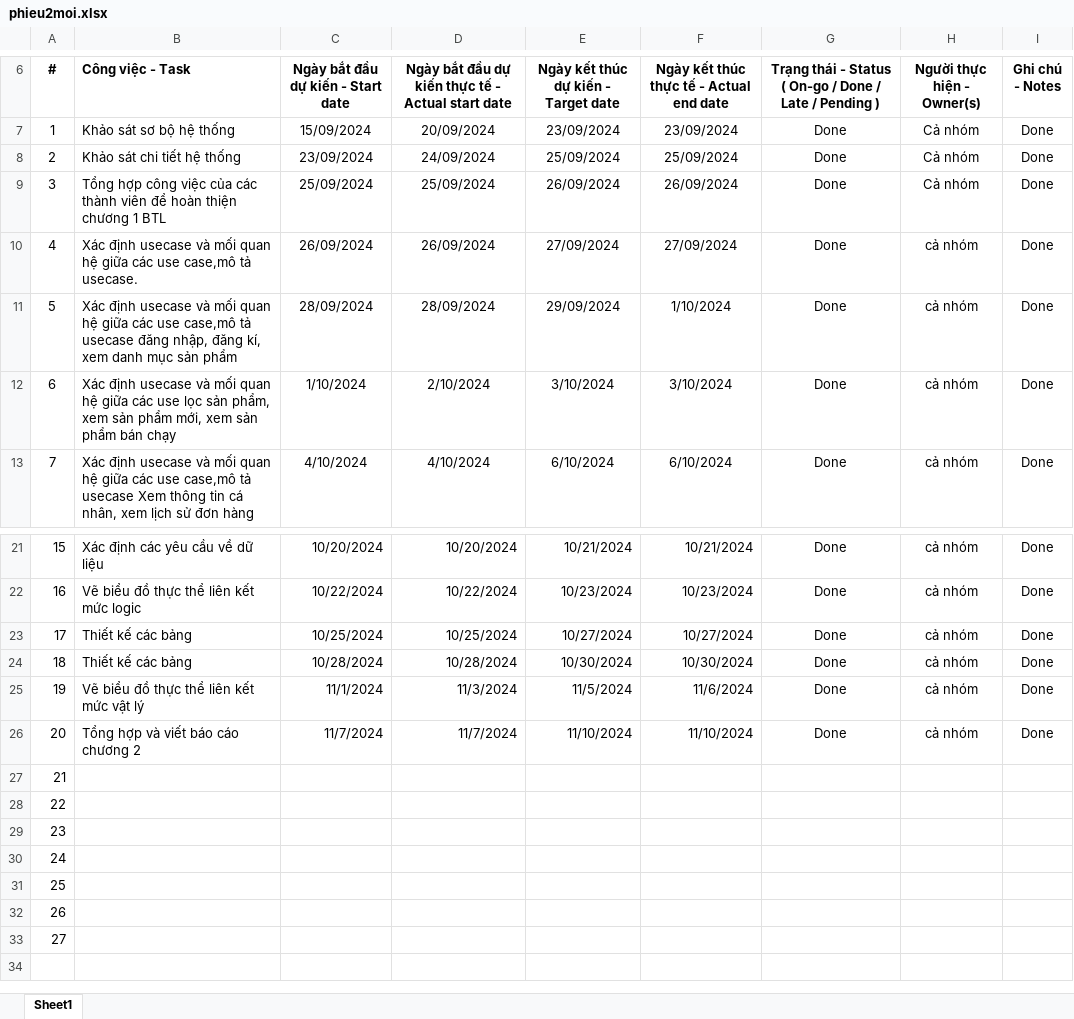
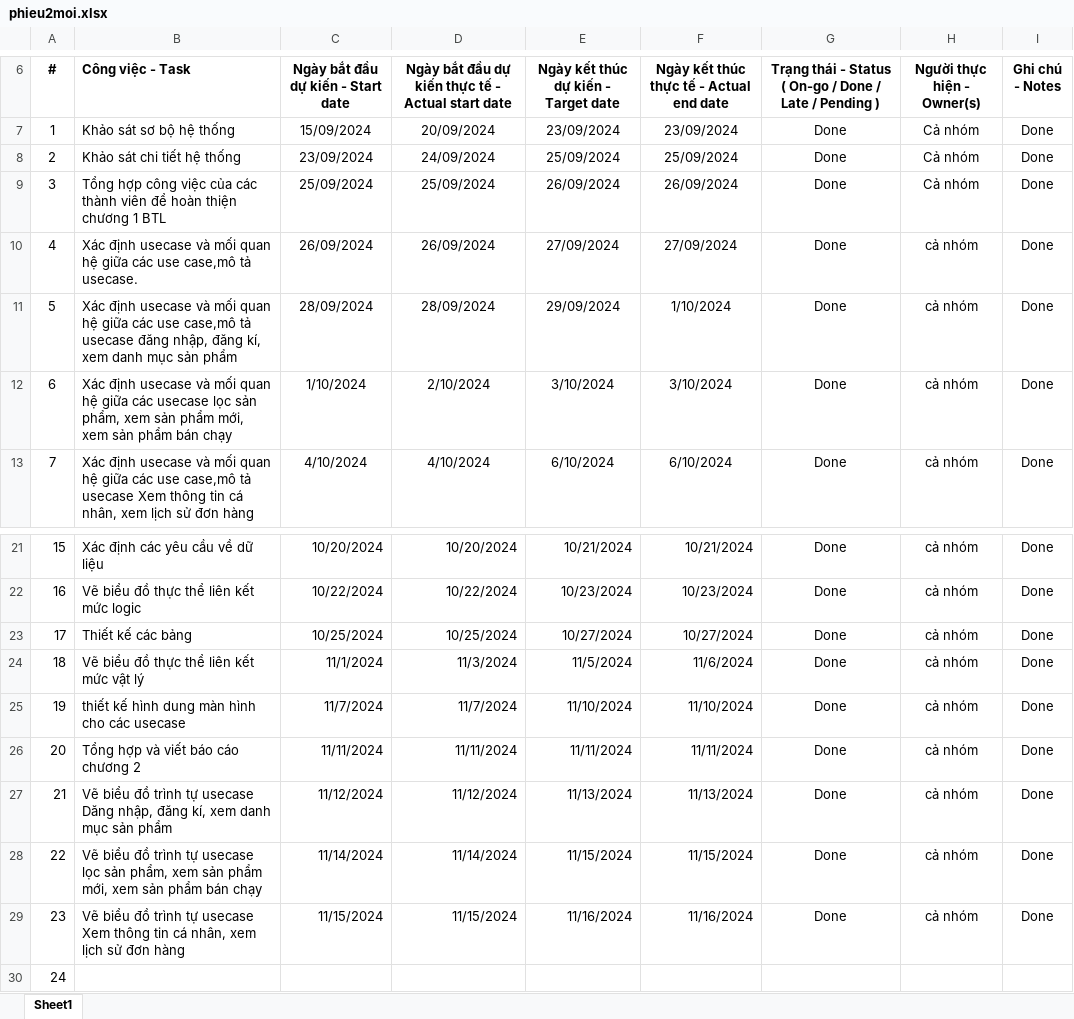
Before and after one commit to dtinhIT03/DACN_Nhom23, an Excel workbook: phieu2moi.xlsx, sheet Sheet1, drawn as a sheet; only a part is shown, gaps mark what is left out; values as stored, in another font and other column widths than the file's, no borders; removed rows and columns are numbered as before the commit, all else as after; the diff names each change by its address in the sheet, - before the commit and + after, or states it on an @@ line.

Commit message:
update

```diff
--- a/phieu2moi.xlsx (sheet Sheet1)
+++ b/phieu2moi.xlsx (sheet Sheet1)
-B12 (Công việc - Task): …giữa các use lọc sản…
+B12 (Công việc - Task): …giữa các usecase lọc sản…
-row 24: 18 | Thiết kế các bảng | 10/28/2024 | 10/28/2024 | 10/30/2024 | 10/30/2024 | Done | cả nhóm | Done
@@ column A (#) renumbered between rows 24 and 30 @@
+row 25: 19 | thiết kế hình dung màn hình cho các usecase | 11/7/2024 | 11/7/2024 | 11/10/2024 | 11/10/2024 | Done | cả nhóm | Done
-C26: 11/7/2024
+C26: 11/11/2024
-D26: 11/7/2024
+D26: 11/11/2024
-E26: 11/10/2024
+E26: 11/11/2024
-F26: 11/10/2024
+F26: 11/11/2024
+row 27: 21 | Vẽ biểu đồ trình tự usecase Dăng nhập, đăng kí, xem danh mục sản phẩm | 11/12/2024 | 11/12/2024 | 11/13/2024 | 11/13/2024 | Done | cả nhóm | Done
+row 28: 22 | Vẽ biểu đồ trình tự usecase lọc sản phẩm, xem sản phẩm mới, xem sản phẩm bán chạy | 11/14/2024 | 11/14/2024 | 11/15/2024 | 11/15/2024 | Done | cả nhóm | Done
+row 29: 23 | Vẽ biểu đồ trình tự usecase Xem thông tin cá nhân, xem lịch sử đơn hàng | 11/15/2024 | 11/15/2024 | 11/16/2024 | 11/16/2024 | Done | cả nhóm | Done
-row 28: 22
-row 29: 23
-row 30: 24
-row 31: 25
-row 32: 26
-row 33: 27
```
